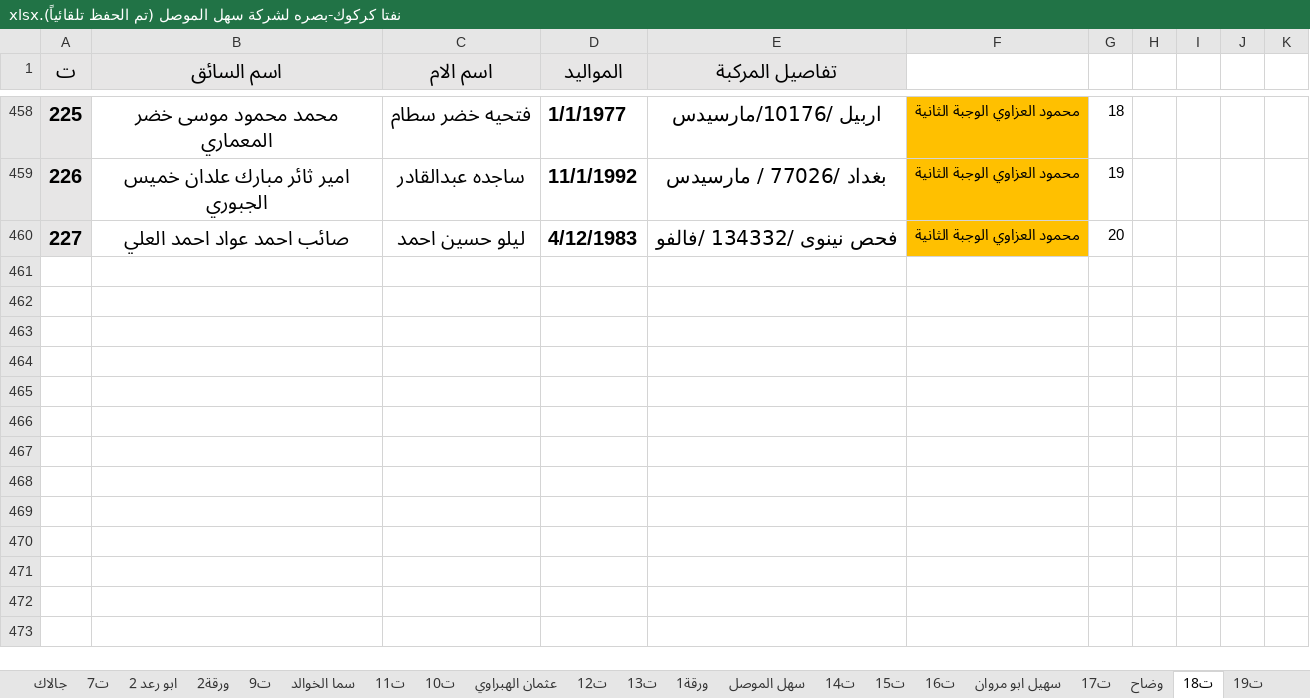
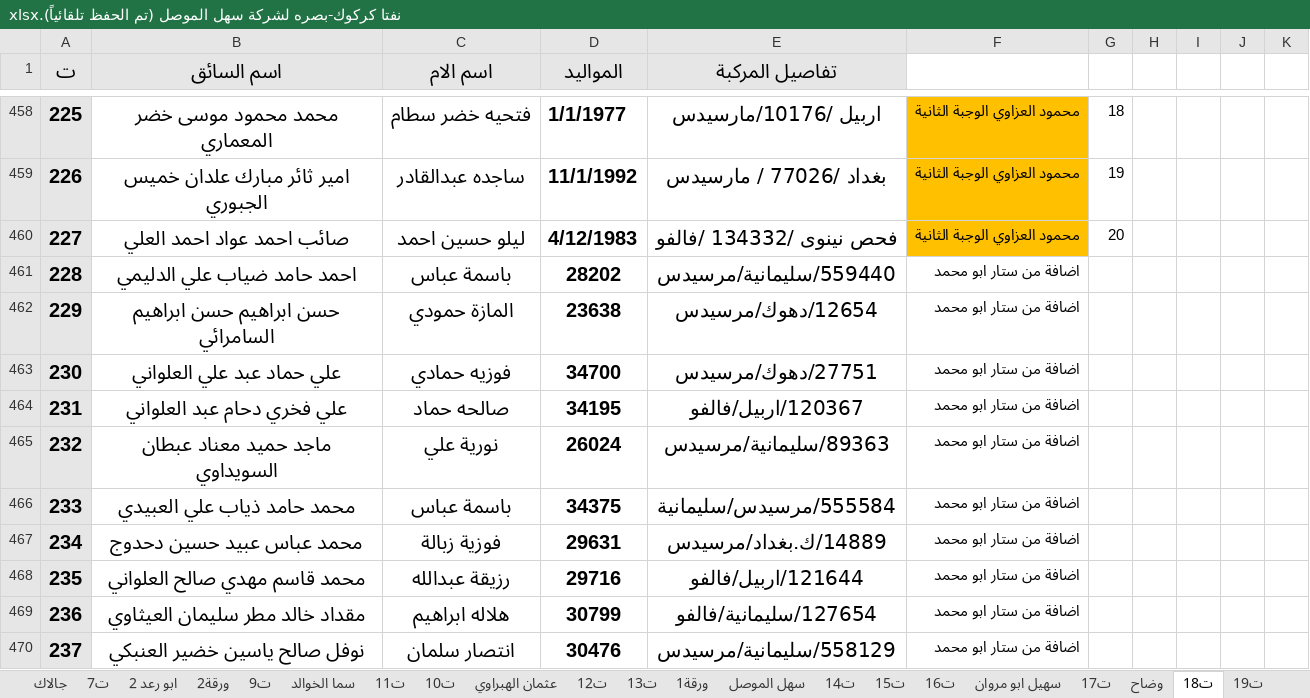
Before and after one commit to Ali-Rania/Naftha, an Excel workbook: نفتا كركوك-بصره لشركة سهل الموصل (تم الحفظ تلقائياً).xlsx, sheet ت18, drawn as a sheet; only a part is shown, gaps mark what is left out; values as stored, in another font and other column widths than the file's, no borders; the diff names each change by its address in the sheet, - before the commit and + after, or states it on an @@ line.

Commit message:
add-update

```diff
--- a/نفتا كركوك-بصره لشركة سهل الموصل (تم الحفظ تلقائياً).xlsx (sheet ت18)
+++ b/نفتا كركوك-بصره لشركة سهل الموصل (تم الحفظ تلقائياً).xlsx (sheet ت18)
+row 461: 228 | احمد حامد ضياب علي الدليمي | باسمة عباس | 28202 | 559440/سليمانية/مرسيدس | اضافة من ستار ابو محمد
+row 462: 229 | حسن ابراهيم حسن ابراهيم السامرائي | المازة حمودي | 23638 | 12654/دهوك/مرسيدس | اضافة من ستار ابو محمد
+row 463: 230 | علي حماد عبد علي العلواني | فوزيه حمادي | 34700 | 27751/دهوك/مرسيدس | اضافة من ستار ابو محمد
+row 464: 231 | علي فخري دحام عبد العلواني | صالحه حماد | 34195 | 120367/اربيل/فالفو | اضافة من ستار ابو محمد
+row 465: 232 | ماجد حميد معناد عبطان السويداوي | نورية علي | 26024 | 89363/سليمانية/مرسيدس | اضافة من ستار ابو محمد
+row 466: 233 | محمد حامد ذياب علي العبيدي | باسمة عباس | 34375 | 555584/مرسيدس/سليمانية | اضافة من ستار ابو محمد
+row 467: 234 | محمد عباس عبيد حسين دحدوج | فوزية زبالة | 29631 | 14889/ك.بغداد/مرسيدس | اضافة من ستار ابو محمد
+row 468: 235 | محمد قاسم مهدي صالح العلواني | رزيقة عبدالله | 29716 | 121644/اربيل/فالفو | اضافة من ستار ابو محمد
+row 469: 236 | مقداد خالد مطر سليمان العيثاوي | هلاله ابراهيم | 30799 | 127654/سليمانية/فالفو | اضافة من ستار ابو محمد
+row 470: 237 | نوفل صالح ياسين خضير العنبكي | انتصار سلمان | 30476 | 558129/سليمانية/مرسيدس | اضافة من ستار ابو محمد
```
Also changed, not shown: sheet ت15.
